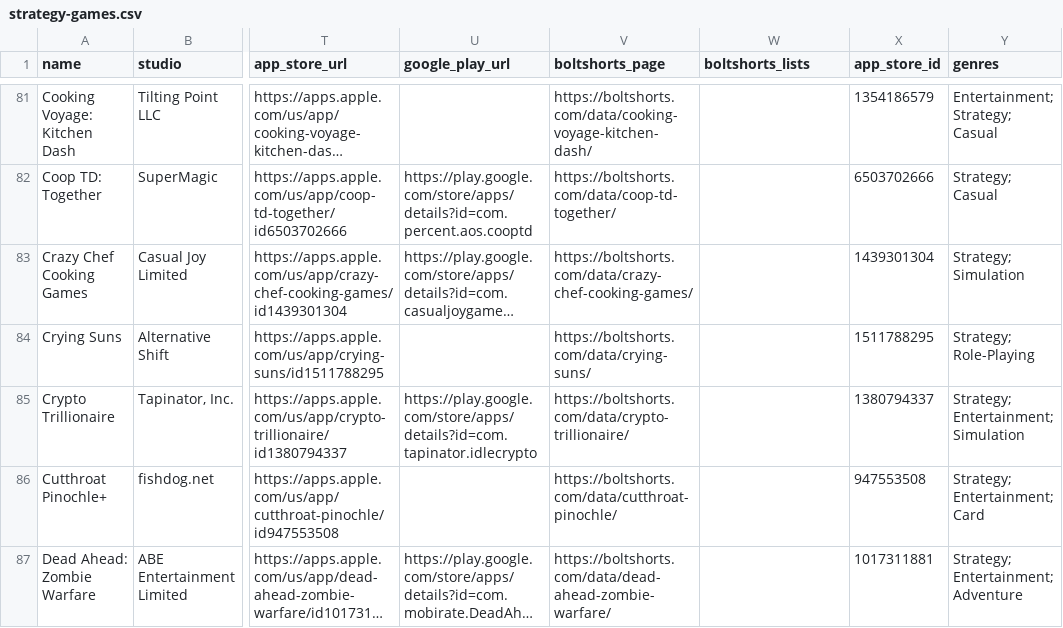
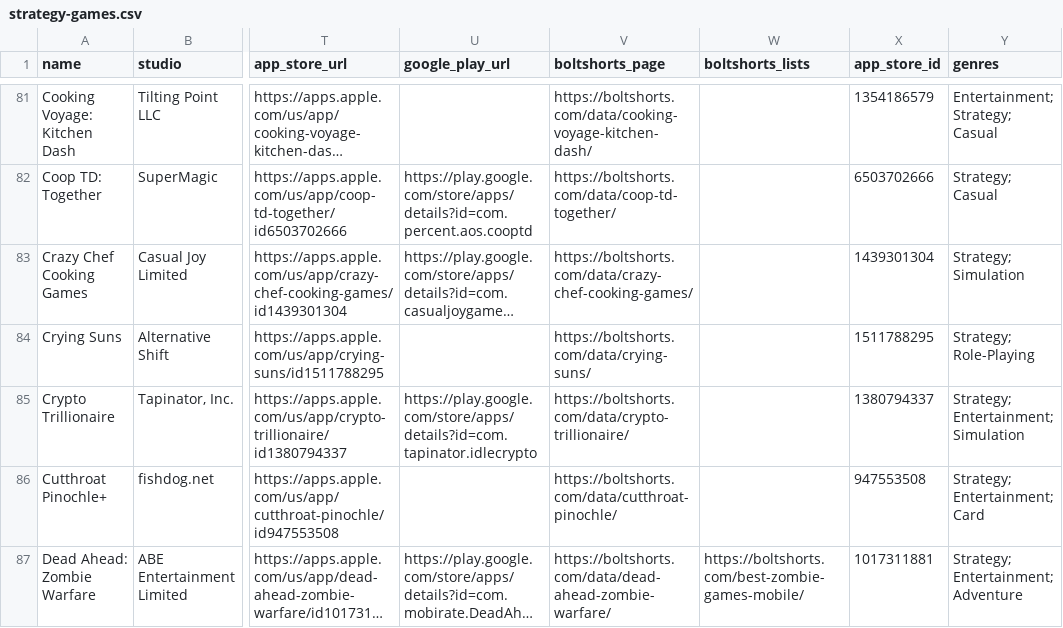
Before and after one commit to phescobbar/mobile-games-data, a CSV file: genres/strategy-games.csv, drawn as a sheet; only a part is shown, gaps mark what is left out; long unchanged cells end in …; the diff covers the shown part only; the diff names each change by its address in the sheet, - before the commit and + after, or states it on an @@ line.

Commit message:
Data of 2026-11-04: 8,055 games; charts of ads share and download size by genre

```diff
--- a/genres/strategy-games.csv
+++ b/genres/strategy-games.csv
-W87 (boltshorts_lists): (empty)
+W87 (boltshorts_lists): https://boltshorts.com/best-zombie-games-mobile/
```
Also changed, not shown: 5 added rows and 11 edited cells elsewhere in this file, charts/app-store-game-charts-2026-10-24.csv, genres/action-games.csv, 20 other files.
